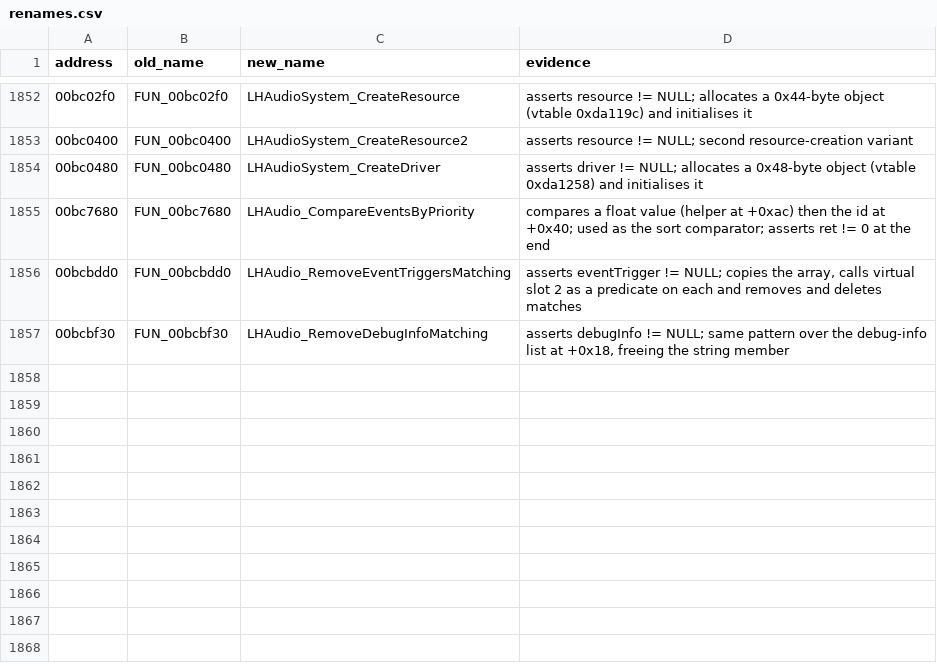
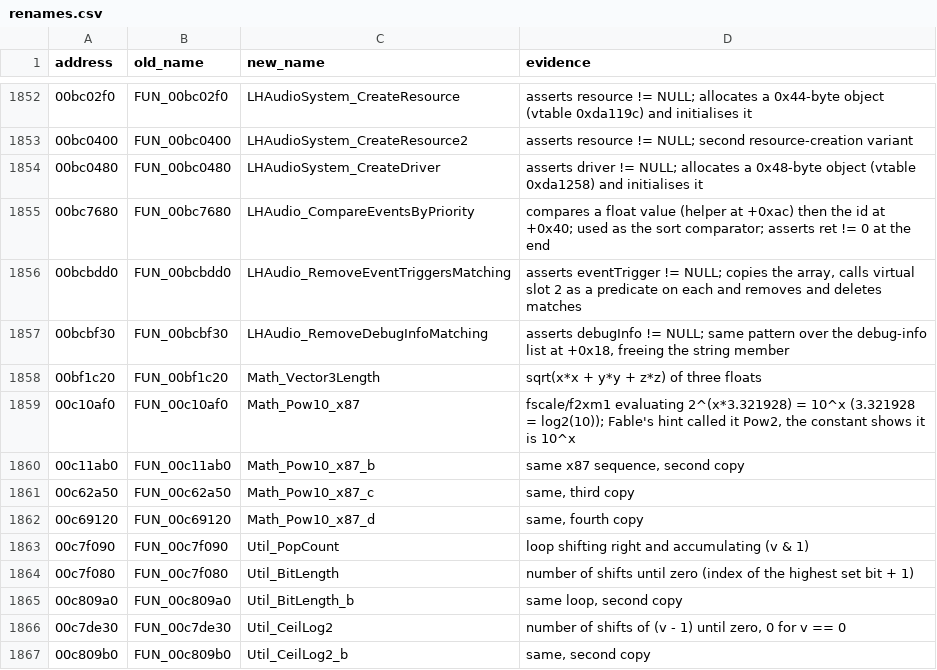
Before and after one commit to best4bond/OpenTheMoviesGame, a CSV file: renames.csv, drawn as a sheet; only a part is shown, gaps mark what is left out; the diff names each change by its address in the sheet, - before the commit and + after, or states it on an @@ line.

```diff
--- a/renames.csv
+++ b/renames.csv
+row 1858: 00bf1c20 | FUN_00bf1c20 | Math_Vector3Length | sqrt(x*x + y*y + z*z) of three floats
+row 1859: 00c10af0 | FUN_00c10af0 | Math_Pow10_x87 | fscale/f2xm1 evaluating 2^(x*3.321928) = 10^x (3.321928 = log2(10)); Fable's hint called it Pow2, the constant shows it is 10^x
+row 1860: 00c11ab0 | FUN_00c11ab0 | Math_Pow10_x87_b | same x87 sequence, second copy
+row 1861: 00c62a50 | FUN_00c62a50 | Math_Pow10_x87_c | same, third copy
+row 1862: 00c69120 | FUN_00c69120 | Math_Pow10_x87_d | same, fourth copy
+row 1863: 00c7f090 | FUN_00c7f090 | Util_PopCount | loop shifting right and accumulating (v & 1)
+row 1864: 00c7f080 | FUN_00c7f080 | Util_BitLength | number of shifts until zero (index of the highest set bit + 1)
+row 1865: 00c809a0 | FUN_00c809a0 | Util_BitLength_b | same loop, second copy
+row 1866: 00c7de30 | FUN_00c7de30 | Util_CeilLog2 | number of shifts of (v - 1) until zero, 0 for v == 0
+row 1867: 00c809b0 | FUN_00c809b0 | Util_CeilLog2_b | same, second copy
```
Also changed, not shown: library_map.csv, 8 other files.
